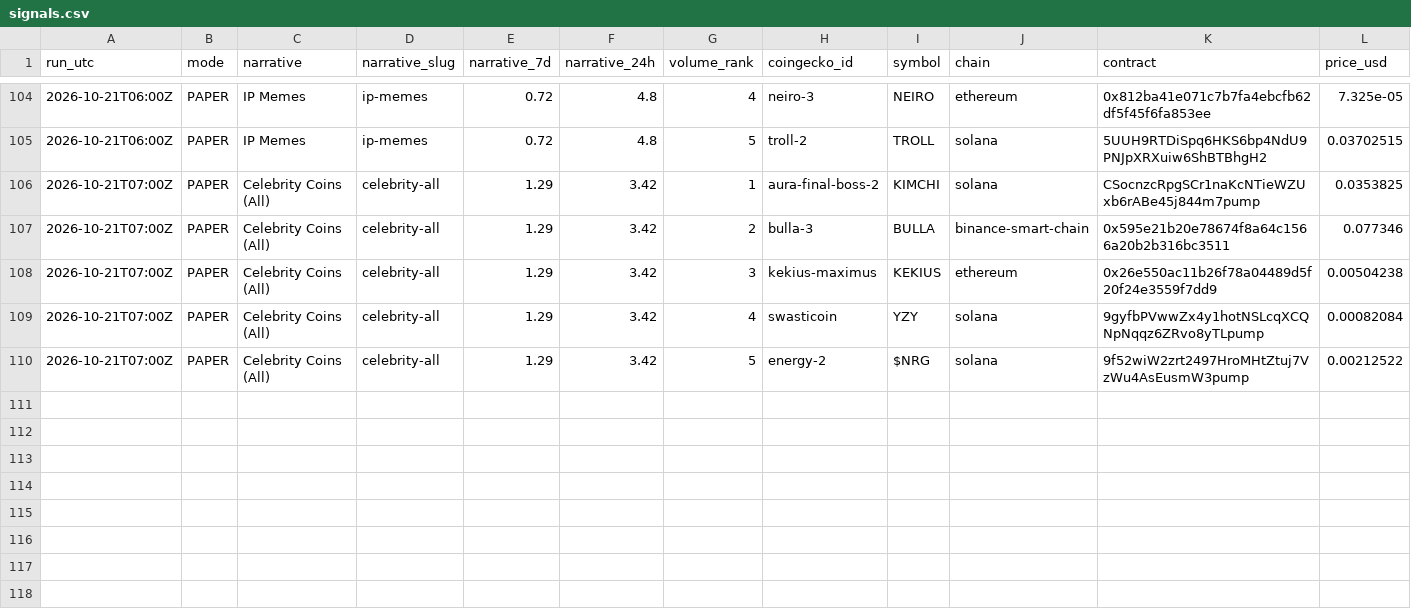
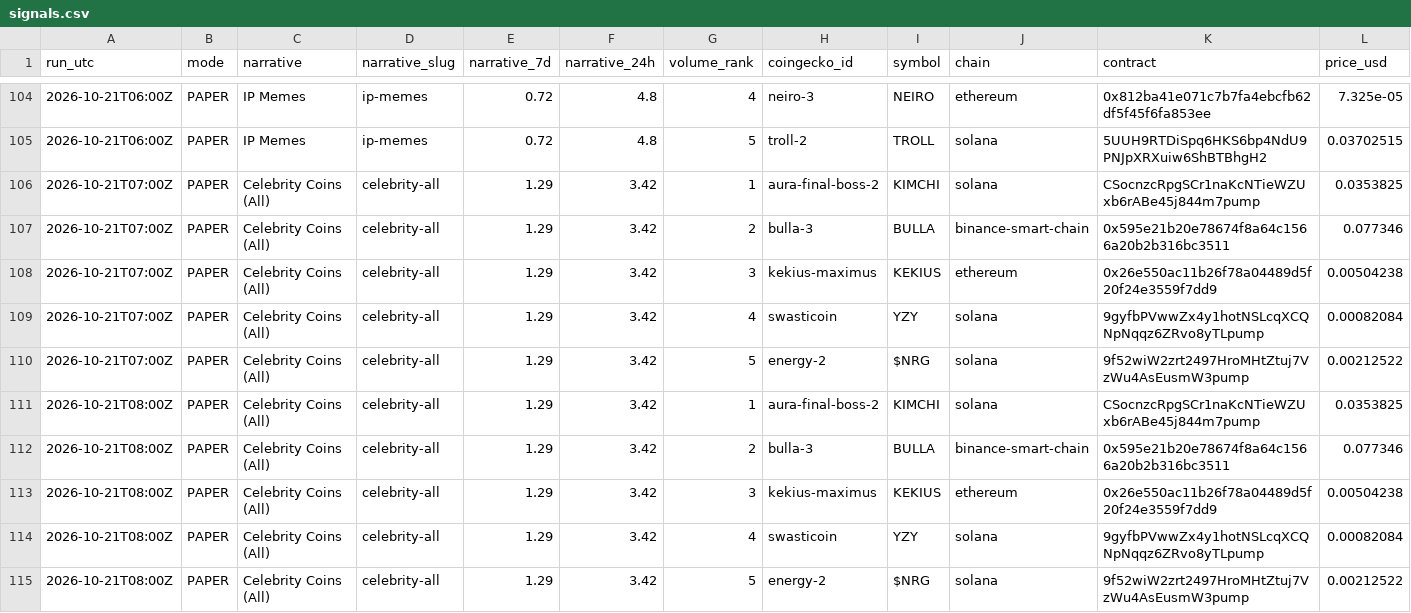
Before and after one commit to sageseid/MemeTrader, a CSV file: data/signals.csv, drawn as a sheet; only a part is shown, gaps mark what is left out; rows hold the shown columns only; the diff names each change by its address in the sheet, - before the commit and + after, or states it on an @@ line.

```diff
--- a/data/signals.csv
+++ b/data/signals.csv
+row 111: 2026-10-21T08:00Z | PAPER | Celebrity Coins (All) | celebrity-all | 1.29 | 3.42 | 1 | aura-final-boss-2 | KIMCHI | solana | CSocnzcRpgSCr1naKcNTieWZUxb6rABe45j844m7pump | 0.0353825
+row 112: 2026-10-21T08:00Z | PAPER | Celebrity Coins (All) | celebrity-all | 1.29 | 3.42 | 2 | bulla-3 | BULLA | binance-smart-chain | 0x595e21b20e78674f8a64c1566a20b2b316bc3511 | 0.077346
+row 113: 2026-10-21T08:00Z | PAPER | Celebrity Coins (All) | celebrity-all | 1.29 | 3.42 | 3 | kekius-maximus | KEKIUS | ethereum | 0x26e550ac11b26f78a04489d5f20f24e3559f7dd9 | 0.00504238
+row 114: 2026-10-21T08:00Z | PAPER | Celebrity Coins (All) | celebrity-all | 1.29 | 3.42 | 4 | swasticoin | YZY | solana | 9gyfbPVwwZx4y1hotNSLcqXCQNpNqqz6ZRvo8yTLpump | 0.00082084
+row 115: 2026-10-21T08:00Z | PAPER | Celebrity Coins (All) | celebrity-all | 1.29 | 3.42 | 5 | energy-2 | $NRG | solana | 9f52wiW2zrt2497HroMHtZtuj7VzWu4AsEusmW3pump | 0.00212522
```
Also changed, not shown: data/runs.csv.
